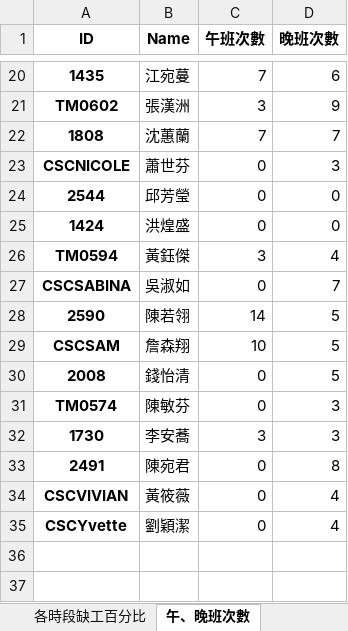
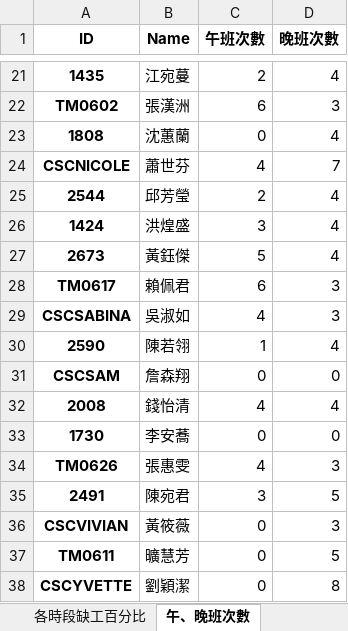
Before and after one commit to h920032/IM_project_alg, an Excel workbook: alg_schedule_data_2019_4.xlsx, sheet 午、晚班次數, drawn as a sheet; only a part is shown, gaps mark what is left out; values as stored, in another font and other column widths than the file's, no borders; removed rows and columns are numbered as before the commit, all else as after; the diff covers the shown part only; the diff names each change by its address in the sheet, - before the commit and + after, or states it on an @@ line.

```diff
--- a/alg_schedule_data_2019_4.xlsx (sheet 午、晚班次數)
+++ b/alg_schedule_data_2019_4.xlsx (sheet 午、晚班次數)
-C21 (午班次數): 7
+C21 (午班次數): 2
-D21 (晚班次數): 6
+D21 (晚班次數): 4
-C22 (午班次數): 3
+C22 (午班次數): 6
-D22 (晚班次數): 9
+D22 (晚班次數): 3
-C23 (午班次數): 7
+C23 (午班次數): 0
-D23 (晚班次數): 7
+D23 (晚班次數): 4
-C24 (午班次數): 0
+C24 (午班次數): 4
-D24 (晚班次數): 3
+D24 (晚班次數): 7
-C25 (午班次數): 0
+C25 (午班次數): 2
-D25:D26 (晚班次數): 0
+D25:D26 (晚班次數): 4
-C26 (午班次數): 0
+C26 (午班次數): 3
-A27 (ID): TM0594
+A27 (ID): 2673
-C27 (午班次數): 3
+C27 (午班次數): 5
+row 28: TM0617 | 賴佩君 | 6 | 3
-C29 (午班次數): 0
+C29 (午班次數): 4
-D29 (晚班次數): 7
+D29 (晚班次數): 3
-C30 (午班次數): 14
+C30 (午班次數): 1
-D30 (晚班次數): 5
+D30 (晚班次數): 4
-C31 (午班次數): 10
+C31 (午班次數): 0
-D31 (晚班次數): 5
+D31 (晚班次數): 0
-C32 (午班次數): 0
+C32 (午班次數): 4
-D32 (晚班次數): 5
+D32 (晚班次數): 4
-row 31: TM0574 | 陳敏芬 | 0 | 3
-C33 (午班次數): 3
+C33 (午班次數): 0
-D33 (晚班次數): 3
+D33 (晚班次數): 0
+row 34: TM0626 | 張惠雯 | 4 | 3
-C35 (午班次數): 0
+C35 (午班次數): 3
-D35 (晚班次數): 8
+D35 (晚班次數): 5
-D36 (晚班次數): 4
+D36 (晚班次數): 3
+row 37: TM0611 | 曠慧芳 | 0 | 5
-A38 (ID): CSCYvette
+A38 (ID): CSCYVETTE
-D38 (晚班次數): 4
+D38 (晚班次數): 8
```
Also changed, not shown: 9 added rows, 3 removed rows and 24 edited cells elsewhere in this sheet, sheet 班表, sheet 缺工冗員表, sheet 每週休息時間, sheet 缺工人數, sheet 各時段缺工百分比, sheet 每天缺工百分比, 6 other files.
